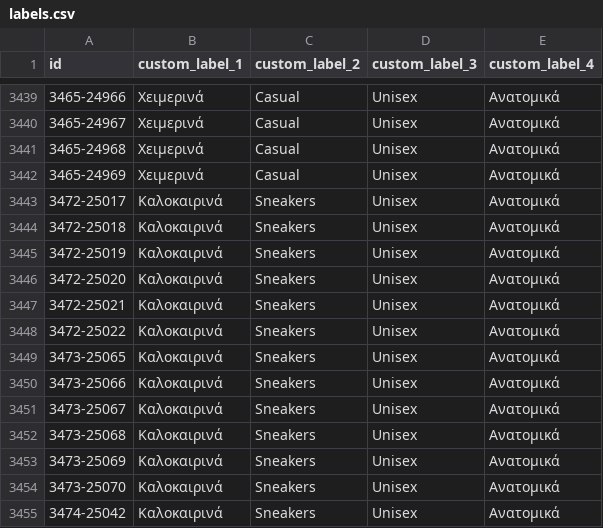
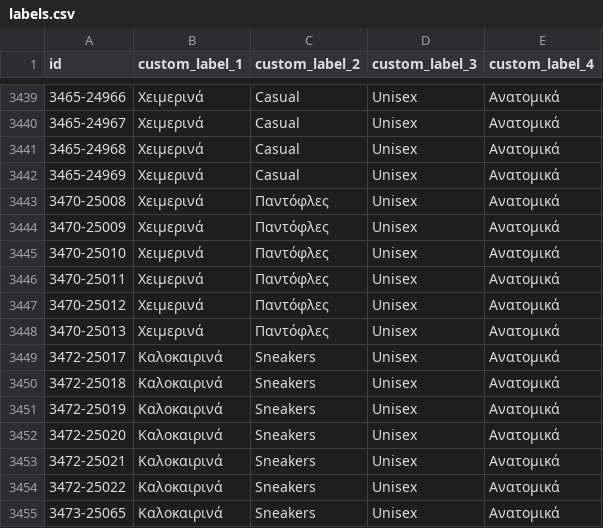
Before and after one commit to ksofronis/somaigia-meta-cards, a CSV file: feed/labels.csv, drawn as a sheet; only a part is shown, gaps mark what is left out; the shorter side is filled out with more unchanged rows.

```diff
--- a/feed/labels.csv
+++ b/feed/labels.csv
@@ -3442,2 +3442,8 @@ id,custom_label_1,custom_label_2,custom_label_3,custom_label_4
 3465-24969,Χειμερινά,Casual,Unisex,Ανατομικά
+3470-25008,Χειμερινά,Παντόφλες,Unisex,Ανατομικά
+3470-25009,Χειμερινά,Παντόφλες,Unisex,Ανατομικά
+3470-25010,Χειμερινά,Παντόφλες,Unisex,Ανατομικά
+3470-25011,Χειμερινά,Παντόφλες,Unisex,Ανατομικά
+3470-25012,Χειμερινά,Παντόφλες,Unisex,Ανατομικά
+3470-25013,Χειμερινά,Παντόφλες,Unisex,Ανατομικά
 3472-25017,Καλοκαιρινά,Sneakers,Unisex,Ανατομικά
```
Also changed, not shown: feed/images.csv, 5 other files.
